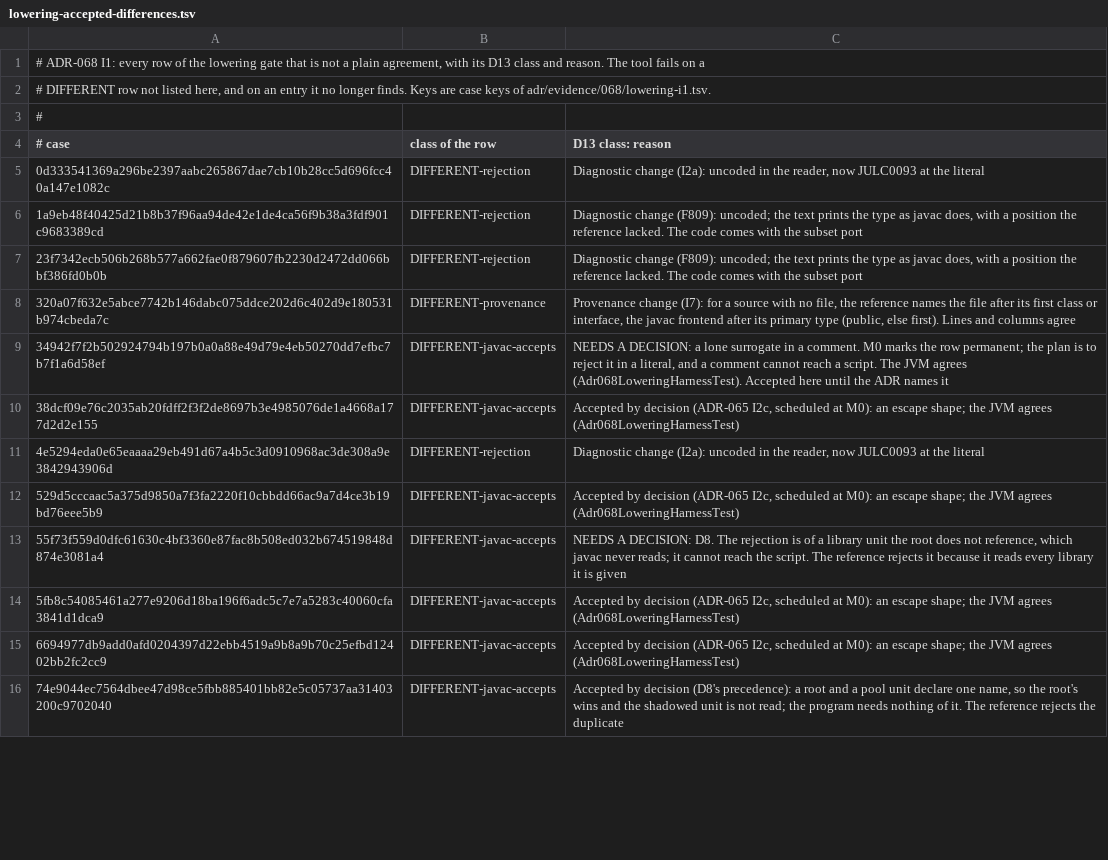
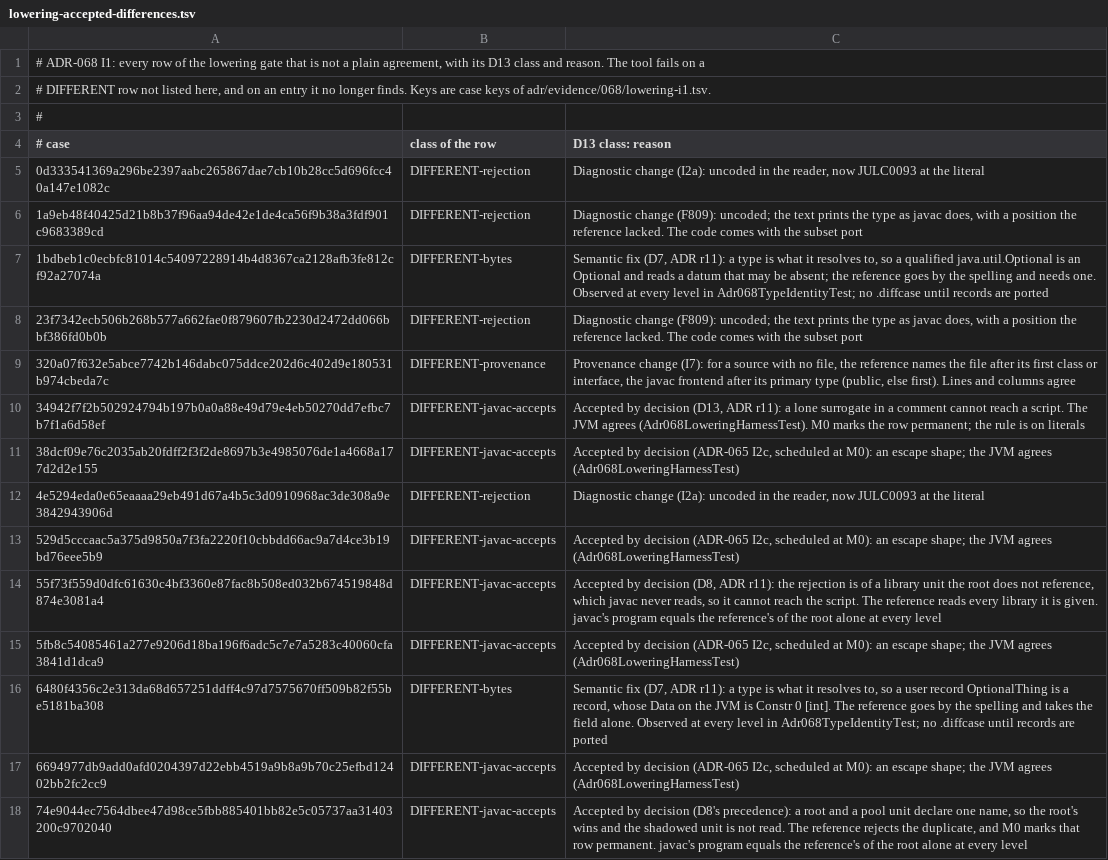
Before and after one commit to bloxbean/julc, a TSV file: adr/evidence/068/lowering-accepted-differences.tsv, drawn as a sheet; only a part is shown; the diff covers the shown part only.

```diff
--- a/adr/evidence/068/lowering-accepted-differences.tsv
+++ b/adr/evidence/068/lowering-accepted-differences.tsv
@@ -6,5 +6,6 @@
 1a9eb48f40425d21b8b37f96aa94de42e1de4ca56f9b38a3fdf901c9683389cd	DIFFERENT-rejection	Diagnostic change (F809): uncoded; the text prints the type as javac does, with a position the reference lacked. The code comes with the subset port
+1bdbeb1c0ecbfc81014c54097228914b4d8367ca2128afb3fe812cf92a27074a	DIFFERENT-bytes	Semantic fix (D7, ADR r11): a type is what it resolves to, so a qualified java.util.Optional is an Optional and reads a datum that may be absent; the reference goes by the spelling and needs one. Observed at every level in Adr068TypeIdentityTest; no .diffcase until records are ported
 23f7342ecb506b268b577a662fae0f879607fb2230d2472dd066bbf386fd0b0b	DIFFERENT-rejection	Diagnostic change (F809): uncoded; the text prints the type as javac does, with a position the reference lacked. The code comes with the subset port
 320a07f632e5abce7742b146dabc075ddce202d6c402d9e180531b974cbeda7c	DIFFERENT-provenance	Provenance change (I7): for a source with no file, the reference names the file after its first class or interface, the javac frontend after its primary type (public, else first). Lines and columns agree
-34942f7f2b502924794b197b0a0a88e49d79e4eb50270dd7efbc7b7f1a6d58ef	DIFFERENT-javac-accepts	NEEDS A DECISION: a lone surrogate in a comment. M0 marks the row permanent; the plan is to reject it in a literal, and a comment cannot reach a script. The JVM agrees (Adr068LoweringHarnessTest). Accepted here until the ADR names it
+34942f7f2b502924794b197b0a0a88e49d79e4eb50270dd7efbc7b7f1a6d58ef	DIFFERENT-javac-accepts	Accepted by decision (D13, ADR r11): a lone surrogate in a comment cannot reach a script. The JVM agrees (Adr068LoweringHarnessTest). M0 marks the row permanent; the rule is on literals
 38dcf09e76c2035ab20fdff2f3f2de8697b3e4985076de1a4668a177d2d2e155	DIFFERENT-javac-accepts	Accepted by decision (ADR-065 I2c, scheduled at M0): an escape shape; the JVM agrees (Adr068LoweringHarnessTest)
@@ -12,5 +13,6 @@
 529d5cccaac5a375d9850a7f3fa2220f10cbbdd66ac9a7d4ce3b19bd76eee5b9	DIFFERENT-javac-accepts	Accepted by decision (ADR-065 I2c, scheduled at M0): an escape shape; the JVM agrees (Adr068LoweringHarnessTest)
-55f73f559d0dfc61630c4bf3360e87fac8b508ed032b674519848d874e3081a4	DIFFERENT-javac-accepts	NEEDS A DECISION: D8. The rejection is of a library unit the root does not reference, which javac never reads; it cannot reach the script. The reference rejects it because it reads every library it is given
+55f73f559d0dfc61630c4bf3360e87fac8b508ed032b674519848d874e3081a4	DIFFERENT-javac-accepts	Accepted by decision (D8, ADR r11): the rejection is of a library unit the root does not reference, which javac never reads, so it cannot reach the script. The reference reads every library it is given. javac's program equals the reference's of the root alone at every level
 5fb8c54085461a277e9206d18ba196f6adc5c7e7a5283c40060cfa3841d1dca9	DIFFERENT-javac-accepts	Accepted by decision (ADR-065 I2c, scheduled at M0): an escape shape; the JVM agrees (Adr068LoweringHarnessTest)
+6480f4356c2e313da68d657251ddff4c97d7575670ff509b82f55be5181ba308	DIFFERENT-bytes	Semantic fix (D7, ADR r11): a type is what it resolves to, so a user record OptionalThing is a record, whose Data on the JVM is Constr 0 [int]. The reference goes by the spelling and takes the field alone. Observed at every level in Adr068TypeIdentityTest; no .diffcase until records are ported
 6694977db9add0afd0204397d22ebb4519a9b8a9b70c25efbd12402bb2fc2cc9	DIFFERENT-javac-accepts	Accepted by decision (ADR-065 I2c, scheduled at M0): an escape shape; the JVM agrees (Adr068LoweringHarnessTest)
-74e9044ec7564dbee47d98ce5fbb885401bb82e5c05737aa31403200c9702040	DIFFERENT-javac-accepts	Accepted by decision (D8's precedence): a root and a pool unit declare one name, so the root's wins and the shadowed unit is not read; the program needs nothing of it. The reference rejects the duplicate
+74e9044ec7564dbee47d98ce5fbb885401bb82e5c05737aa31403200c9702040	DIFFERENT-javac-accepts	Accepted by decision (D8's precedence): a root and a pool unit declare one name, so the root's wins and the shadowed unit is not read. The reference rejects the duplicate, and M0 marks that row permanent. javac's program equals the reference's of the root alone at every level
```
Also changed, not shown: 1 added row and 8 edited cells elsewhere in this file, adr/evidence/068/lowering-i1-totals.tsv, 12 other files.
